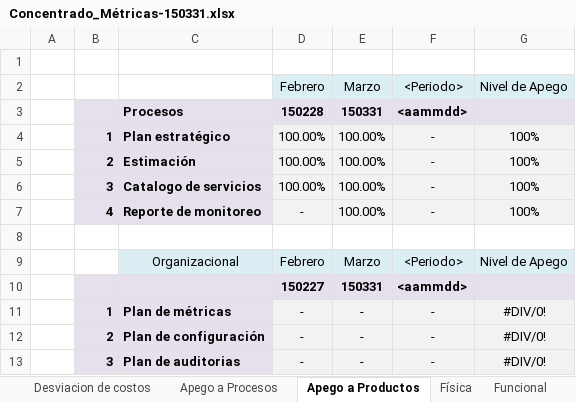
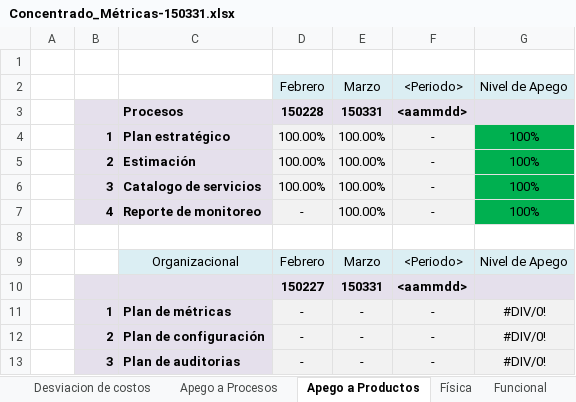
Before and after one commit to jovannyzepeda/qtp, an Excel workbook: qualtcom/Organizacional/Medicion y Monitoreo/Concentrado_Métricas-150331.xlsx, sheet Apego a Productos, drawn as a sheet; values as stored, in another font and other column widths than the file's, no borders; charts and pictures and conditional formats not drawn; the diff names each change by its address in the sheet, - before the commit and + after, or states it on an @@ line.

```diff
--- a/qualtcom/Organizacional/Medicion y Monitoreo/Concentrado_Métricas-150331.xlsx (sheet Apego a Productos)
+++ b/qualtcom/Organizacional/Medicion y Monitoreo/Concentrado_Métricas-150331.xlsx (sheet Apego a Productos)
-G4:G7 fill: #F2F2F2
+G4:G7 fill: #00B050
```
Also changed, not shown: sheet Desviacion de costos, sheet Desviacion de esfuerzo, sheet Funcional, sheet Física, sheet Apego a Procesos, charts or pictures.
